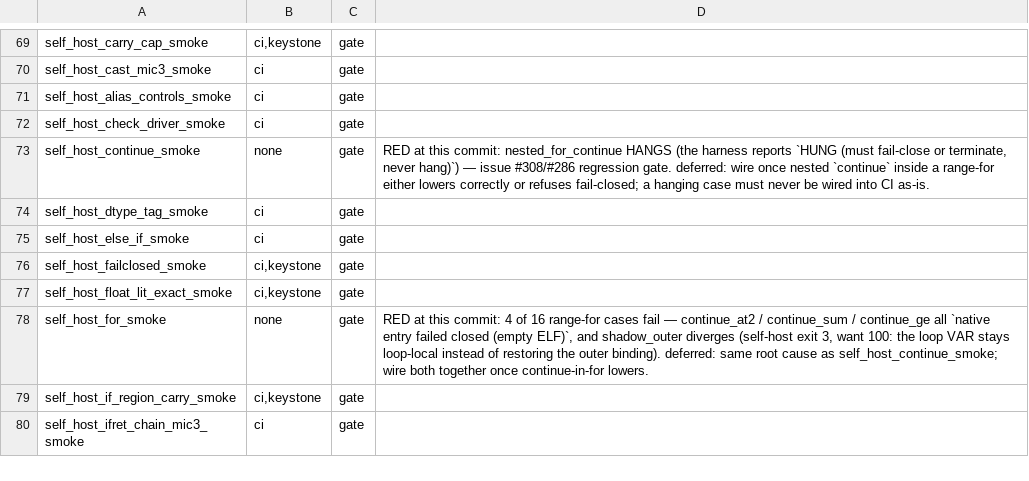
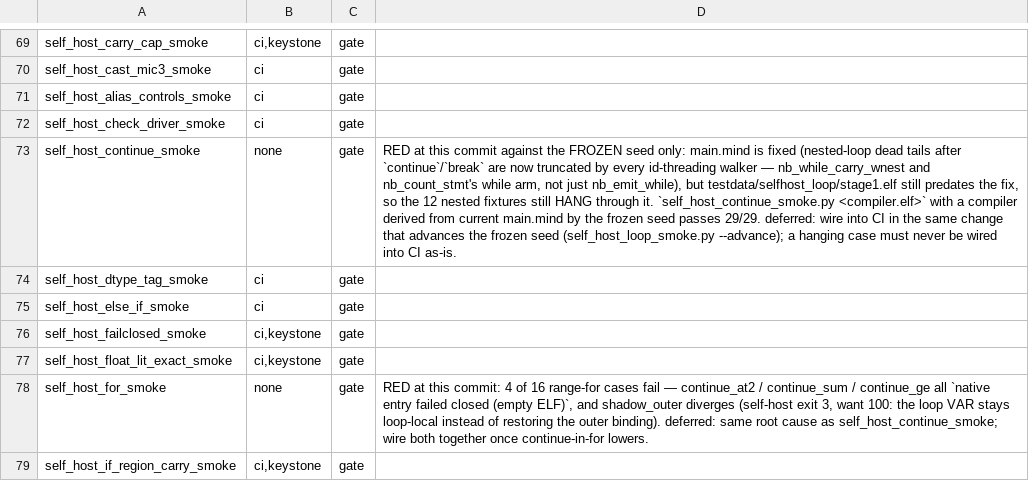
Before and after one commit to star-ga/mind, a TSV file: examples/mindc_mind/SMOKE_WIRING.tsv, drawn as a sheet; only a part is shown, gaps mark what is left out; the shorter side is filled out with more unchanged rows; the diff names each change by its address in the sheet, - before the commit and + after, or states it on an @@ line.

Commit message:
fix(native): skip nested-loop dead tails in every id-threading walker
`continue` inside nested loops hung the native-ELF backend:
`for i in 0..3 { for j in 0..2 { continue; } }` never terminated.

Root cause: the range-for desugar with an own `continue` always leaves a
dead tail (`j = j + 1; continue; j = j + 1`). nb_emit_while truncates a
loop body at its first top-level continue/break/return (nb_truncate_dead),
but the ENCLOSING loop's carry pre-walk (nb_while_carry_wnest) and the
count walk (nb_count_stmt's while arm) still walked the inner body at its
raw length. They threaded next_id through the dead tail, so every outer
carried var assigned after the inner loop was predicted two slots past the
slot the emit really writes (objdump: the outer cond reads -0x78(%rbp),
the live `i = i + 1` stores -0x68(%rbp)); the outer loop never advanced.

Both walkers now use the same truncated length as the emit:
- nb_while_carry_wnest: inner body length = nb_truncate_dead(...)
- nb_count_stmt while arm: body length = nb_truncate_dead(...), which
  also feeds nb_count_carried, if dst-id pre-walks and the frame size.

self_host_continue_smoke.py: the two NO_HANG shapes become real fixtures
with expected values, plus 13 new nested for/while continue/break shapes,
two refusal-tolerant no-hang shapes, and three dead-tail code-identity
pairs (a dead tail must not change the emitted code segment). An optional
argument selects a candidate compiler ELF.

RED (frozen seed == compiler built from the base source):
  12 nested fixtures HUNG, 3 dead-tail pairs changed the emitted code, rc=1
GREEN (compiler derived from this main.mind by the frozen seed):
  PASS 29/29, rc=0; derived compiler reproduces itself (s1 == s2 == s3)
Mutations:
  revert the nb_while_carry_wnest truncation -> 12 HUNG + 2 pairs, rc=1
  revert the nb_count_stmt truncation        -> 3 pairs differ, rc=1

The frozen stage1.elf is not advanced here; the smoke stays RED through
the frozen seed until it is.

```diff
--- a/examples/mindc_mind/SMOKE_WIRING.tsv
+++ b/examples/mindc_mind/SMOKE_WIRING.tsv
-D73: …at this commit: nested_for_continue HANGS (the harness reports `HUNG (must fail-close or terminate, never hang)`) — issue #308/#286 regression gate. deferred: wire once nested `continue` inside a range-for either lowers correctly or refuses fail-closed; a hanging…
+D73: …at this commit against the FROZEN seed only: main.mind is fixed (nested-loop dead tails after `continue`/`break` are now truncated by every id-threading walker — nb_while_carry_wnest and nb_count_stmt's while arm, not just nb_emit_while), but testdata/selfhost_loop/stage1.elf still predates the fix, so the 12 nested fixtures still HANG through it. `self_host_continue_smoke.py <compiler.elf>` with a compiler derived from current main.mind by the frozen seed passes 29/29. deferred: wire into CI in the same change that advances the frozen seed (self_host_loop_smoke.py --advance); a hanging…
```
Also changed, not shown: 3 other files.
